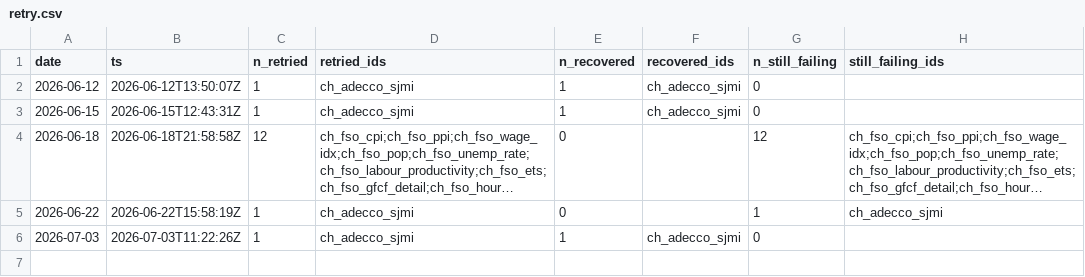
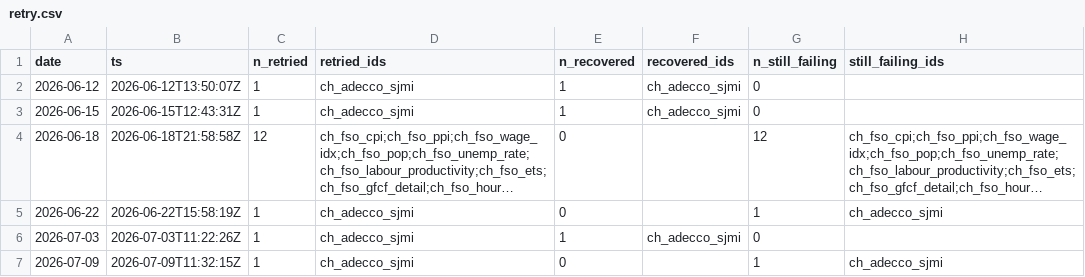
Before and after one commit to cynkra/dataseries-data, a CSV file: data/retry.csv, drawn as a sheet; long unchanged cells end in ….

```diff
--- a/data/retry.csv
+++ b/data/retry.csv
@@ -6 +6,2 @@
 "2026-07-03","2026-07-03T11:22:26Z",1,"ch_adecco_sjmi",1,"ch_adecco_sjmi",0,""
+"2026-07-09","2026-07-09T11:32:15Z",1,"ch_adecco_sjmi",0,"",1,"ch_adecco_sjmi"
```
Also changed, not shown: 5 other files.
